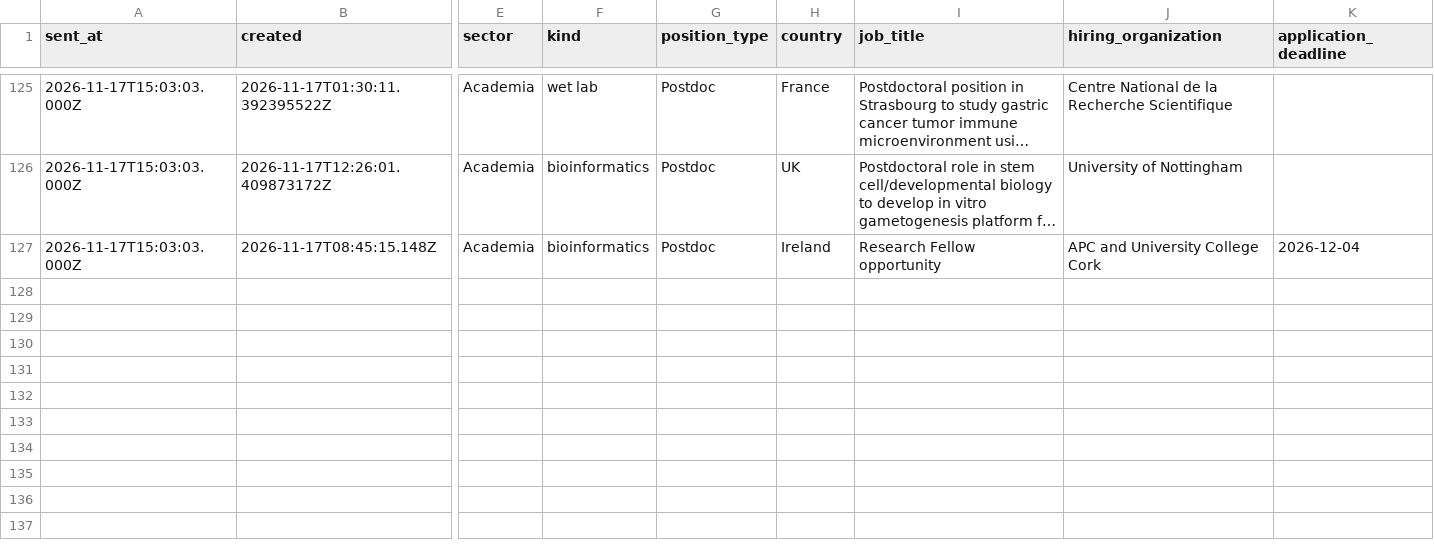
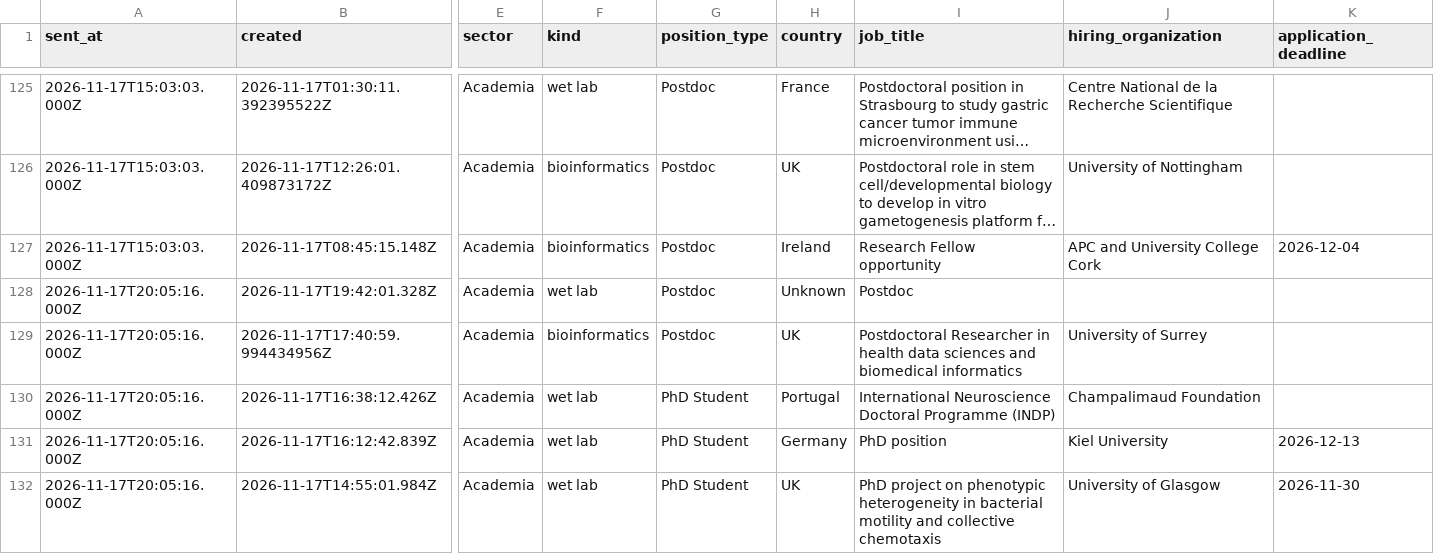
Before and after one commit to MaryM12/BlueSky-Biology-jobs, a CSV file: mybot_data/positions.csv, drawn as a sheet; only a part is shown, gaps mark what is left out; long unchanged cells end in …; rows hold the shown columns only; the diff names each change by its address in the sheet, - before the commit and + after, or states it on an @@ line.

```diff
--- a/mybot_data/positions.csv
+++ b/mybot_data/positions.csv
+row 128: 2026-11-17T20:05:16.000Z | 2026-11-17T19:42:01.328Z | Academia | wet lab | Postdoc | Unknown | Postdoc
+row 129: 2026-11-17T20:05:16.000Z | 2026-11-17T17:40:59.994434956Z | Academia | bioinformatics | Postdoc | UK | Postdoctoral Researcher in health data sciences and biomedical informatics | University of Surrey
+row 130: 2026-11-17T20:05:16.000Z | 2026-11-17T16:38:12.426Z | Academia | wet lab | PhD Student | Portugal | International Neuroscience Doctoral Programme (INDP) | Champalimaud Foundation
+row 131: 2026-11-17T20:05:16.000Z | 2026-11-17T16:12:42.839Z | Academia | wet lab | PhD Student | Germany | PhD position | Kiel University | 2026-12-13
+row 132: 2026-11-17T20:05:16.000Z | 2026-11-17T14:55:01.984Z | Academia | wet lab | PhD Student | UK | PhD project on phenotypic heterogeneity in bacterial motility and collective chemotaxis | University of Glasgow | 2026-11-30
```
Also changed, not shown: 1 other file.
